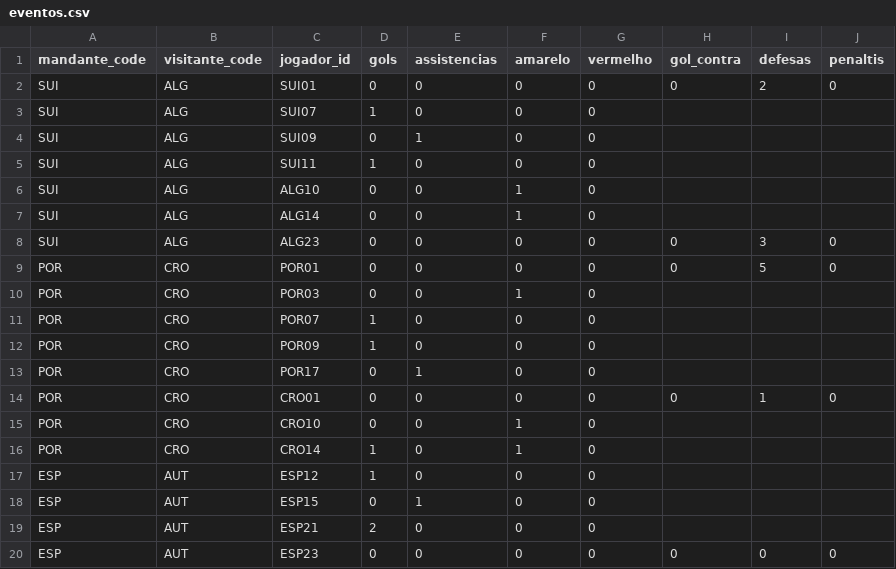
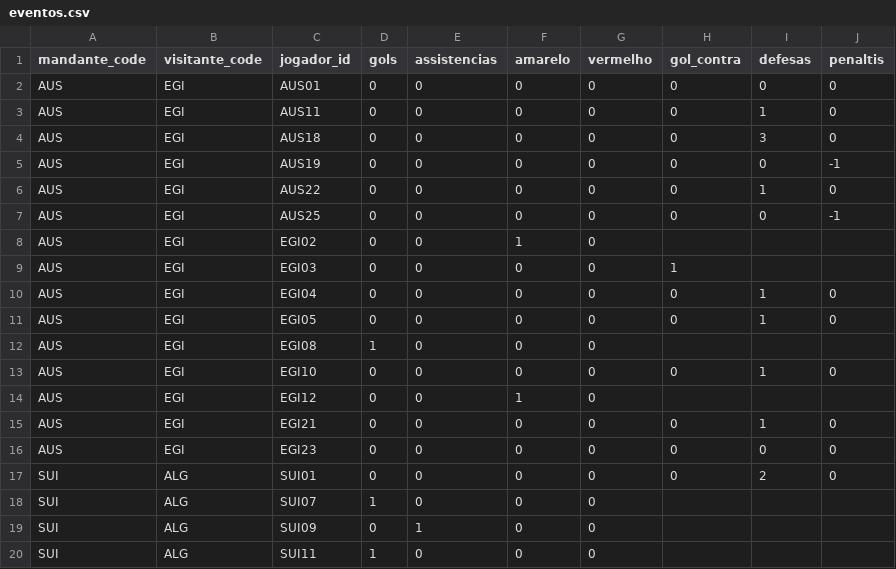
Before and after one commit to dttjader/tabcopa26, a CSV file: public/eventos.csv, drawn as a sheet; only a part is shown; the shorter side is filled out with more unchanged rows; the diff names each change by its address in the sheet, - before the commit and + after, or states it on an @@ line.

Commit message:
G85

```diff
--- a/public/eventos.csv
+++ b/public/eventos.csv
+row 2: AUS | EGI | AUS01 | 0 | 0 | 0 | 0 | 0 | 0 | 0
+row 3: AUS | EGI | AUS11 | 0 | 0 | 0 | 0 | 0 | 1 | 0
+row 4: AUS | EGI | AUS18 | 0 | 0 | 0 | 0 | 0 | 3 | 0
+row 5: AUS | EGI | AUS19 | 0 | 0 | 0 | 0 | 0 | 0 | -1
+row 6: AUS | EGI | AUS22 | 0 | 0 | 0 | 0 | 0 | 1 | 0
+row 7: AUS | EGI | AUS25 | 0 | 0 | 0 | 0 | 0 | 0 | -1
+row 8: AUS | EGI | EGI02 | 0 | 0 | 1 | 0
+row 9: AUS | EGI | EGI03 | 0 | 0 | 0 | 0 | 1
+row 10: AUS | EGI | EGI04 | 0 | 0 | 0 | 0 | 0 | 1 | 0
+row 11: AUS | EGI | EGI05 | 0 | 0 | 0 | 0 | 0 | 1 | 0
+row 12: AUS | EGI | EGI08 | 1 | 0 | 0 | 0
+row 13: AUS | EGI | EGI10 | 0 | 0 | 0 | 0 | 0 | 1 | 0
+row 14: AUS | EGI | EGI12 | 0 | 0 | 1 | 0
+row 15: AUS | EGI | EGI21 | 0 | 0 | 0 | 0 | 0 | 1 | 0
+row 16: AUS | EGI | EGI23 | 0 | 0 | 0 | 0 | 0 | 0 | 0
```
